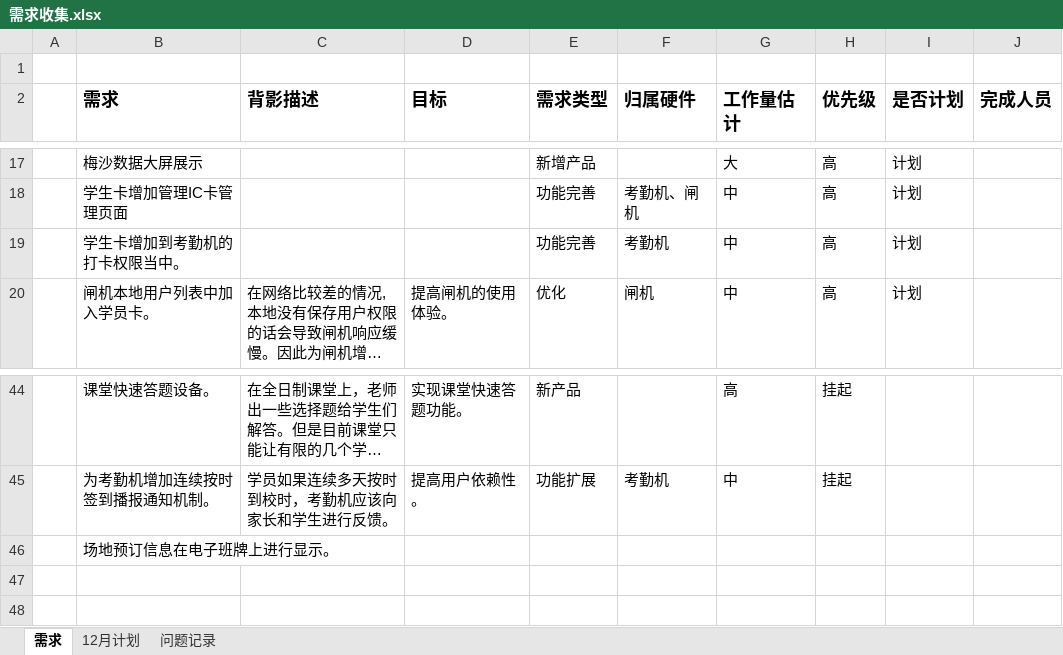
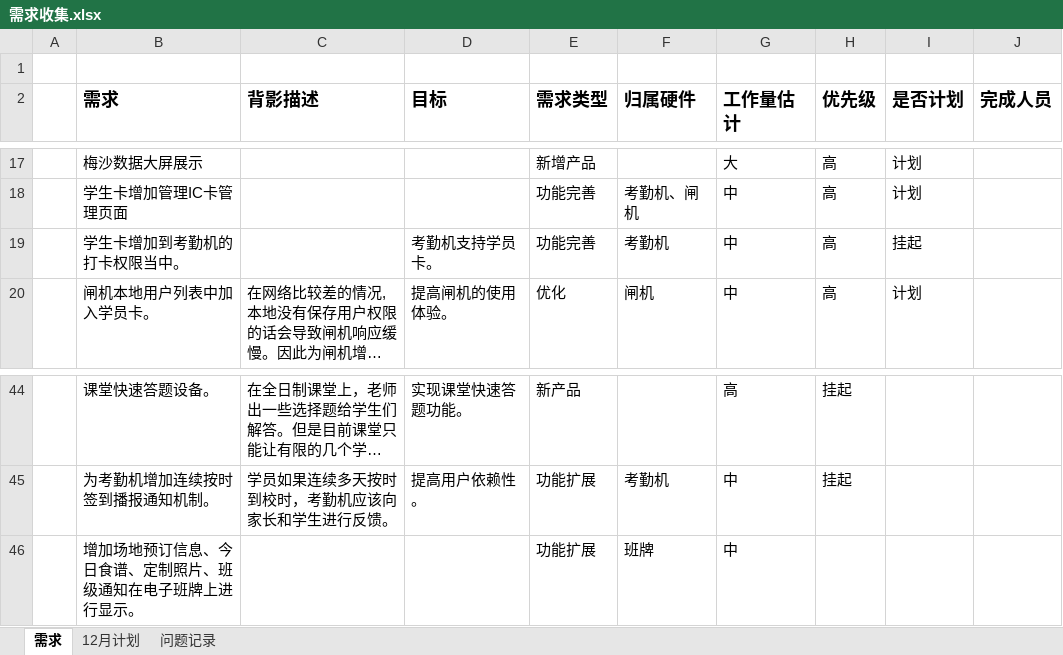
Before and after one commit to 136397089/ProductPrototype, an Excel workbook: 需求收集.xlsx, sheet 需求, drawn as a sheet; only a part is shown, gaps mark what is left out; long unchanged cells end in …; values as stored, in another font and other column widths than the file's, no borders; removed rows and columns are numbered as before the commit, all else as after; the diff names each change by its address in the sheet, - before the commit and + after, or states it on an @@ line.

```diff
--- a/需求收集.xlsx (sheet 需求)
+++ b/需求收集.xlsx (sheet 需求)
-D19 (目标): (empty)
+D19 (目标): 考勤机支持学员卡。
-I19 (是否计划): 计划
+I19 (是否计划): 挂起
-row 46:  | 场地预订信息在电子班牌上进行显示。
+row 46:  | 增加场地预订信息、今日食谱、定制照片、班级通知在电子班牌上进行显示。 |  |  | 功能扩展 | 班牌 | 中
```
Also changed, not shown: sheet 12月计划, 2 other files.
